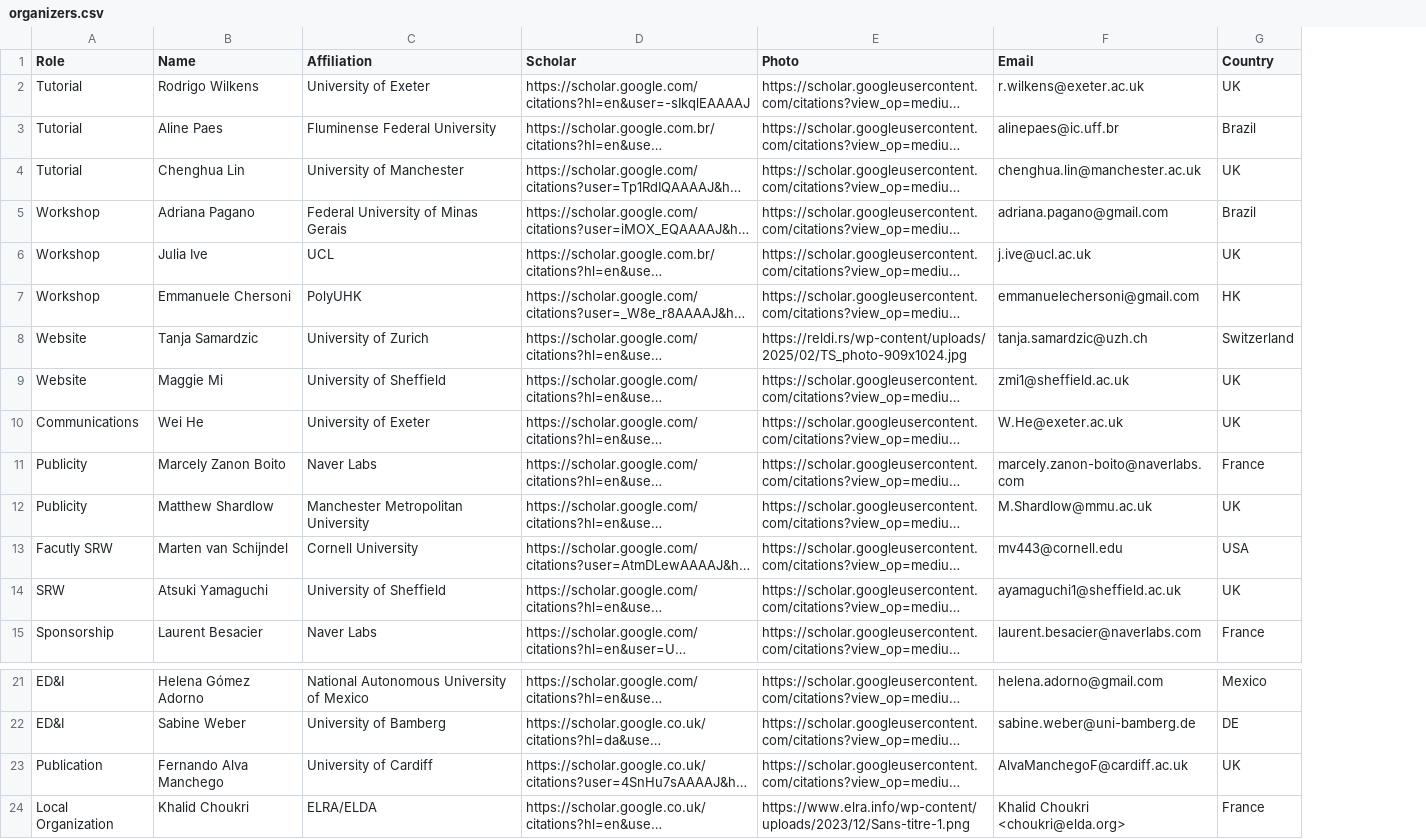
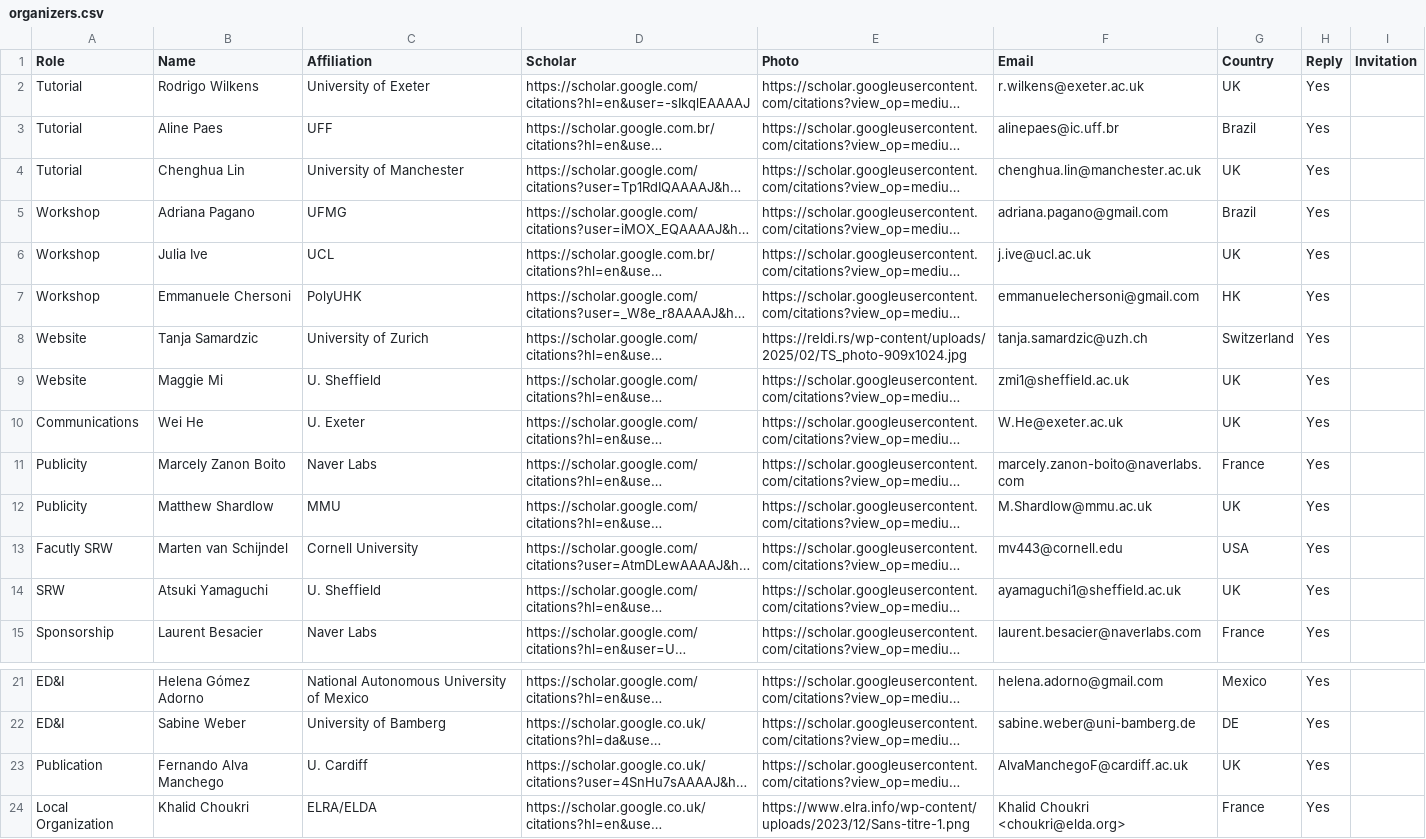
Before and after one commit to acl-org/eacl-2026, a CSV file: _data/organizers.csv, drawn as a sheet; only a part is shown, gaps mark what is left out; long unchanged cells end in …; the diff names each change by its address in the sheet, - before the commit and + after, or states it on an @@ line.

Commit message:
A message describing your latest changes to the organizers file

```diff
--- a/_data/organizers.csv
+++ b/_data/organizers.csv
+column H (Reply), rows 2-15: all Yes; rows 21-24: all Yes
+column I (Invitation), empty
-C3 (Affiliation): Fluminense Federal University
+C3 (Affiliation): UFF
-C5 (Affiliation): Federal University of Minas Gerais
+C5 (Affiliation): UFMG
-C9 (Affiliation): University of Sheffield
+C9 (Affiliation): U. Sheffield
-C10 (Affiliation): University of Exeter
+C10 (Affiliation): U. Exeter
-C12 (Affiliation): Manchester Metropolitan University
+C12 (Affiliation): MMU
-C14 (Affiliation): University of Sheffield
+C14 (Affiliation): U. Sheffield
-C23 (Affiliation): University of Cardiff
+C23 (Affiliation): U. Cardiff
```
